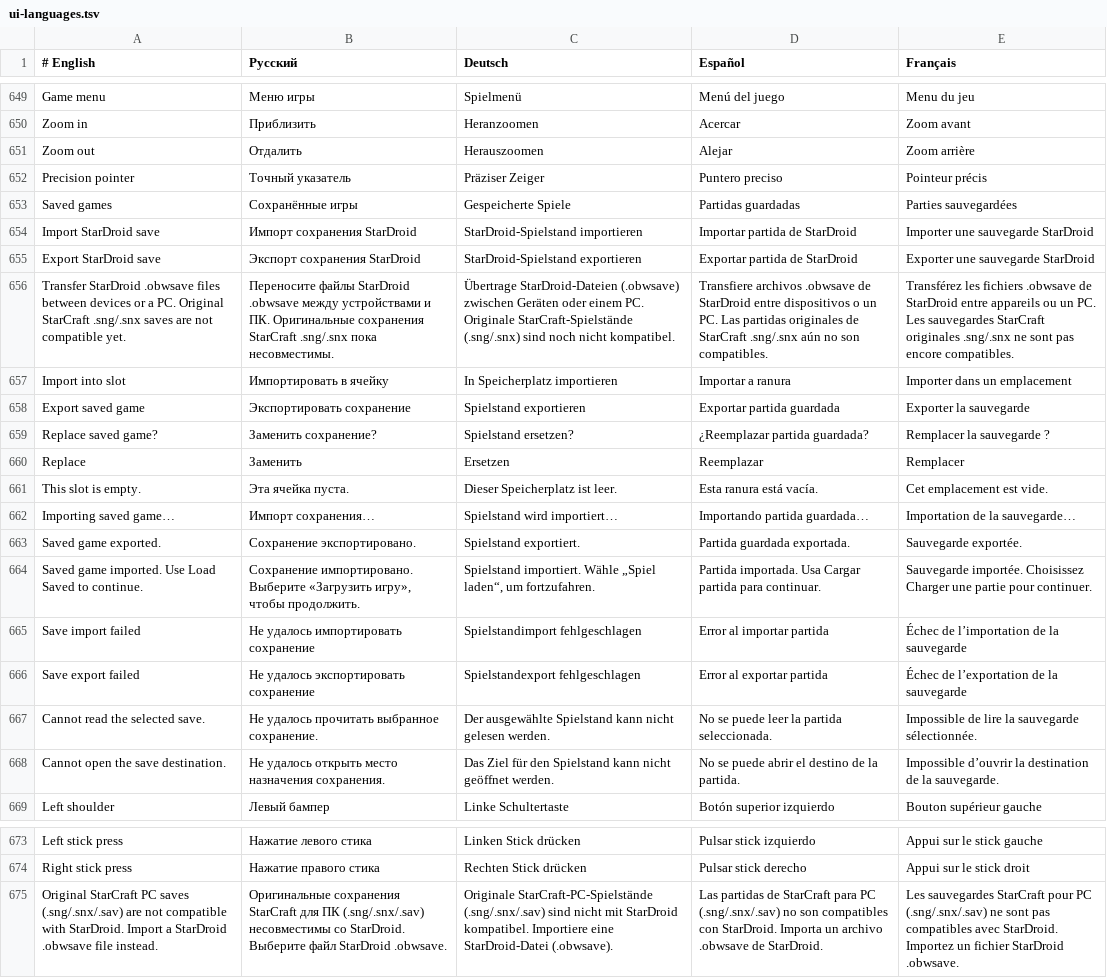
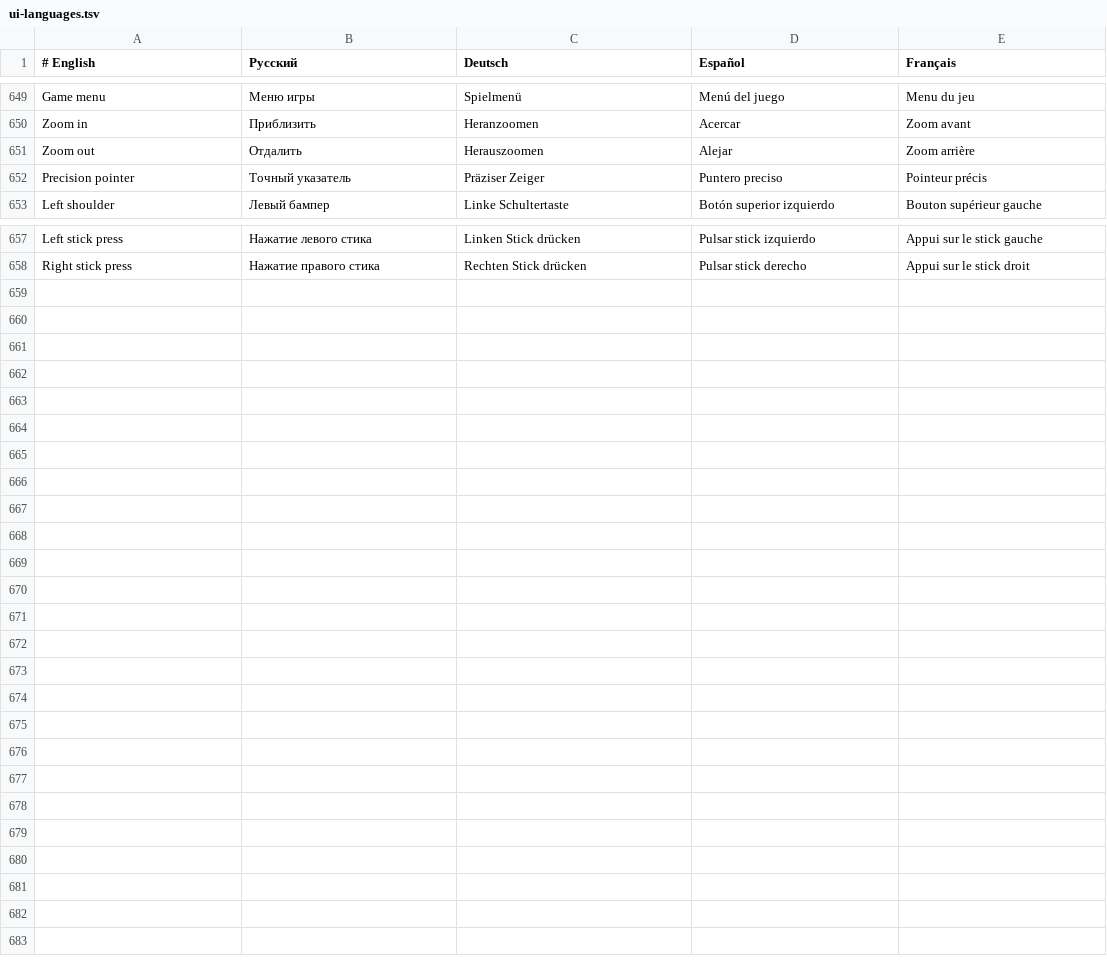
Before and after one commit to Dreamaker12313/StarDroid-CN, a TSV file: app/src/main/assets/native/ui-languages.tsv, drawn as a sheet; only a part is shown, gaps mark what is left out; the diff names each change by its address in the sheet, - before the commit and + after, or states it on an @@ line.

Commit message:
Remove save file transfer from the 1.0.10 release

```diff
--- a/app/src/main/assets/native/ui-languages.tsv
+++ b/app/src/main/assets/native/ui-languages.tsv
-row 653: Saved games | Сохранённые игры | Gespeicherte Spiele | Partidas guardadas | Parties sauvegardées
-row 654: Import StarDroid save | Импорт сохранения StarDroid | StarDroid-Spielstand importieren | Importar partida de StarDroid | Importer une sauvegarde StarDroid
-row 655: Export StarDroid save | Экспорт сохранения StarDroid | StarDroid-Spielstand exportieren | Exportar partida de StarDroid | Exporter une sauvegarde StarDroid
-row 656: Transfer StarDroid .obwsave files between devices or a PC. Original StarCraft .sng/.snx saves are not compatible yet. | Переносите файлы StarDroid .obwsave между устройствами и ПК. Оригинальные сохранения StarCraft .sng/.snx пока несовместимы. | Übertrage StarDroid-Dateien (.obwsave) zwischen Geräten oder einem PC. Originale StarCraft-Spielstände (.sng/.snx) sind noch nicht kompatibel. | Transfiere archivos .obwsave de StarDroid entre dispositivos o un PC. Las partidas originales de StarCraft .sng/.snx aún no son compatibles. | Transférez les fichiers .obwsave de StarDroid entre appareils ou un PC. Les sauvegardes StarCraft originales .sng/.snx ne sont pas encore compatibles.
-row 657: Import into slot | Импортировать в ячейку | In Speicherplatz importieren | Importar a ranura | Importer dans un emplacement
-row 658: Export saved game | Экспортировать сохранение | Spielstand exportieren | Exportar partida guardada | Exporter la sauvegarde
-row 659: Replace saved game? | Заменить сохранение? | Spielstand ersetzen? | ¿Reemplazar partida guardada? | Remplacer la sauvegarde ?
-row 660: Replace | Заменить | Ersetzen | Reemplazar | Remplacer
-row 661: This slot is empty. | Эта ячейка пуста. | Dieser Speicherplatz ist leer. | Esta ranura está vacía. | Cet emplacement est vide.
-row 662: Importing saved game… | Импорт сохранения… | Spielstand wird importiert… | Importando partida guardada… | Importation de la sauvegarde…
-row 663: Saved game exported. | Сохранение экспортировано. | Spielstand exportiert. | Partida guardada exportada. | Sauvegarde exportée.
-row 664: Saved game imported. Use Load Saved to continue. | Сохранение импортировано. Выберите «Загрузить игру», чтобы продолжить. | Spielstand importiert. Wähle „Spiel laden“, um fortzufahren. | Partida importada. Usa Cargar partida para continuar. | Sauvegarde importée. Choisissez Charger une partie pour continuer.
-row 665: Save import failed | Не удалось импортировать сохранение | Spielstandimport fehlgeschlagen | Error al importar partida | Échec de l’importation de la sauvegarde
-row 666: Save export failed | Не удалось экспортировать сохранение | Spielstandexport fehlgeschlagen | Error al exportar partida | Échec de l’exportation de la sauvegarde
-row 667: Cannot read the selected save. | Не удалось прочитать выбранное сохранение. | Der ausgewählte Spielstand kann nicht gelesen werden. | No se puede leer la partida seleccionada. | Impossible de lire la sauvegarde sélectionnée.
-row 668: Cannot open the save destination. | Не удалось открыть место назначения сохранения. | Das Ziel für den Spielstand kann nicht geöffnet werden. | No se puede abrir el destino de la partida. | Impossible d’ouvrir la destination de la sauvegarde.
-row 675: Original StarCraft PC saves (.sng/.snx/.sav) are not compatible with StarDroid. Import a StarDroid .obwsave file instead. | Оригинальные сохранения StarCraft для ПК (.sng/.snx/.sav) несовместимы со StarDroid. Выберите файл StarDroid .obwsave. | Originale StarCraft-PC-Spielstände (.sng/.snx/.sav) sind nicht mit StarDroid kompatibel. Importiere eine StarDroid-Datei (.obwsave). | Las partidas de StarCraft para PC (.sng/.snx/.sav) no son compatibles con StarDroid. Importa un archivo .obwsave de StarDroid. | Les sauvegardes StarCraft pour PC (.sng/.snx/.sav) ne sont pas compatibles avec StarDroid. Importez un fichier StarDroid .obwsave.
```
Also changed, not shown: 11 other files.
